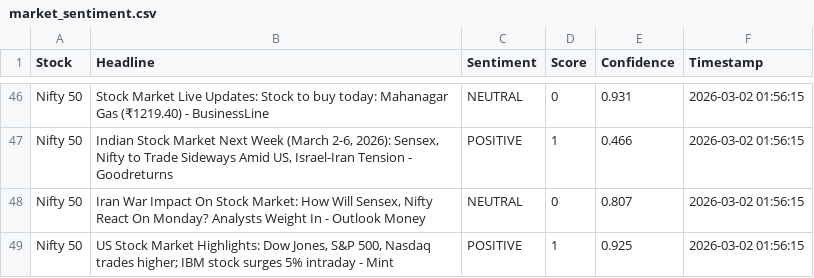
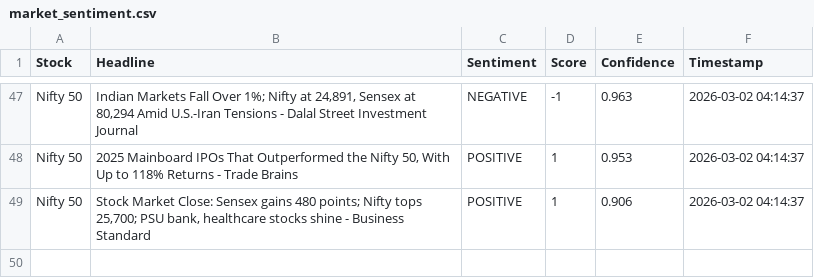
Before and after one commit to mister-raj/market-sentiment-terminal, a CSV file: market_sentiment.csv, drawn as a sheet; only a part is shown, gaps mark what is left out; removed rows and columns are numbered as before the commit, all else as after; the diff covers the shown part only; the diff names each change by its address in the sheet, - before the commit and + after, or states it on an @@ line.

```diff
--- a/market_sentiment.csv
+++ b/market_sentiment.csv
-B47 (Headline): Stock Market Live Updates: Stock to buy today: Mahanagar Gas (₹1219.40) - BusinessLine
+B47 (Headline): Indian Markets Fall Over 1%; Nifty at 24,891, Sensex at 80,294 Amid U.S.-Iran Tensions - Dalal Street Investment Journal
-C47 (Sentiment): NEUTRAL
+C47 (Sentiment): NEGATIVE
-D47 (Score): 0
+D47 (Score): -1
-E47 (Confidence): 0.931
+E47 (Confidence): 0.963
-F47:F48 (Timestamp): 2026-03-02 01:56:15
+F47:F48 (Timestamp): 2026-03-02 04:14:37
-B48 (Headline): Indian Stock Market Next Week (March 2-6, 2026): Sensex, Nifty to Trade Sideways Amid US, Israel-Iran Tension - Goodreturns
+B48 (Headline): 2025 Mainboard IPOs That Outperformed the Nifty 50, With Up to 118% Returns - Trade Brains
-E48 (Confidence): 0.466
+E48 (Confidence): 0.953
-row 48: Nifty 50 | Iran War Impact On Stock Market: How Will Sensex, Nifty React On Monday? Analysts Weight In - Outlook Money | NEUTRAL | 0 | 0.807 | 2026-03-02 01:56:15
-B49 (Headline): US Stock Market Highlights: Dow Jones, S&P 500, Nasdaq trades higher; IBM stock surges 5% intraday - Mint
+B49 (Headline): Stock Market Close: Sensex gains 480 points; Nifty tops 25,700; PSU bank, healthcare stocks shine - Business Standard
-E49 (Confidence): 0.925
+E49 (Confidence): 0.906
-F49 (Timestamp): 2026-03-02 01:56:15
+F49 (Timestamp): 2026-03-02 04:14:37
```
Also changed, not shown: 9 added rows, 8 removed rows and 62 edited cells elsewhere in this file.
